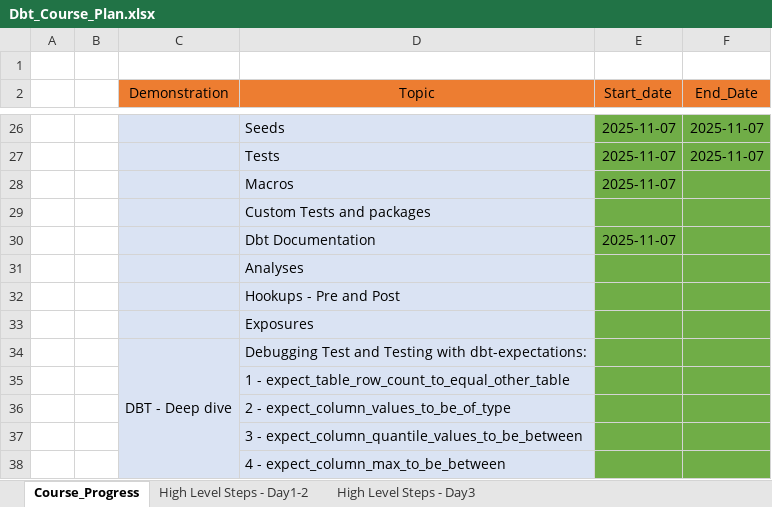
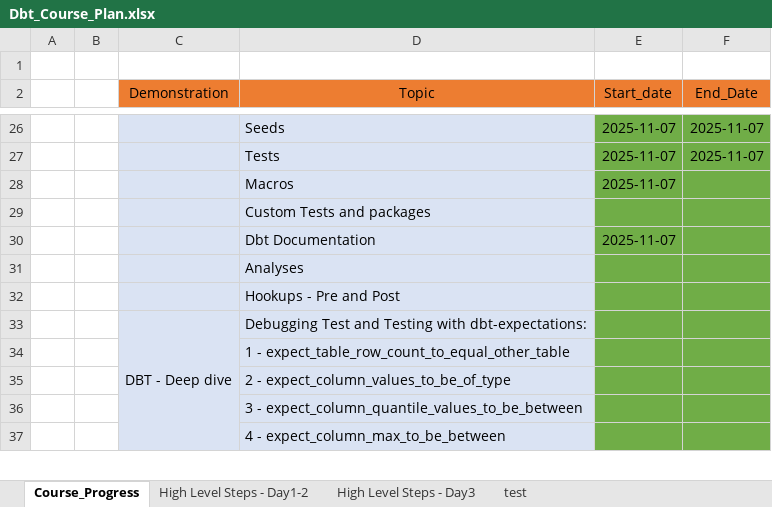
Before and after one commit to ankur24s/dbt_training_nov2025_resoures, an Excel workbook: Dbt_Course_Plan.xlsx, sheet Course_Progress, drawn as a sheet; only a part is shown, gaps mark what is left out; values as stored, in another font and other column widths than the file's, no borders; the diff names each change by its address in the sheet, - before the commit and + after, or states it on an @@ line.

```diff
--- a/Dbt_Course_Plan.xlsx (sheet Course_Progress)
+++ b/Dbt_Course_Plan.xlsx (sheet Course_Progress)
+sheet tab: test
-row 33:  |  |  | Exposures
```
Also changed, not shown: 7 other files.
